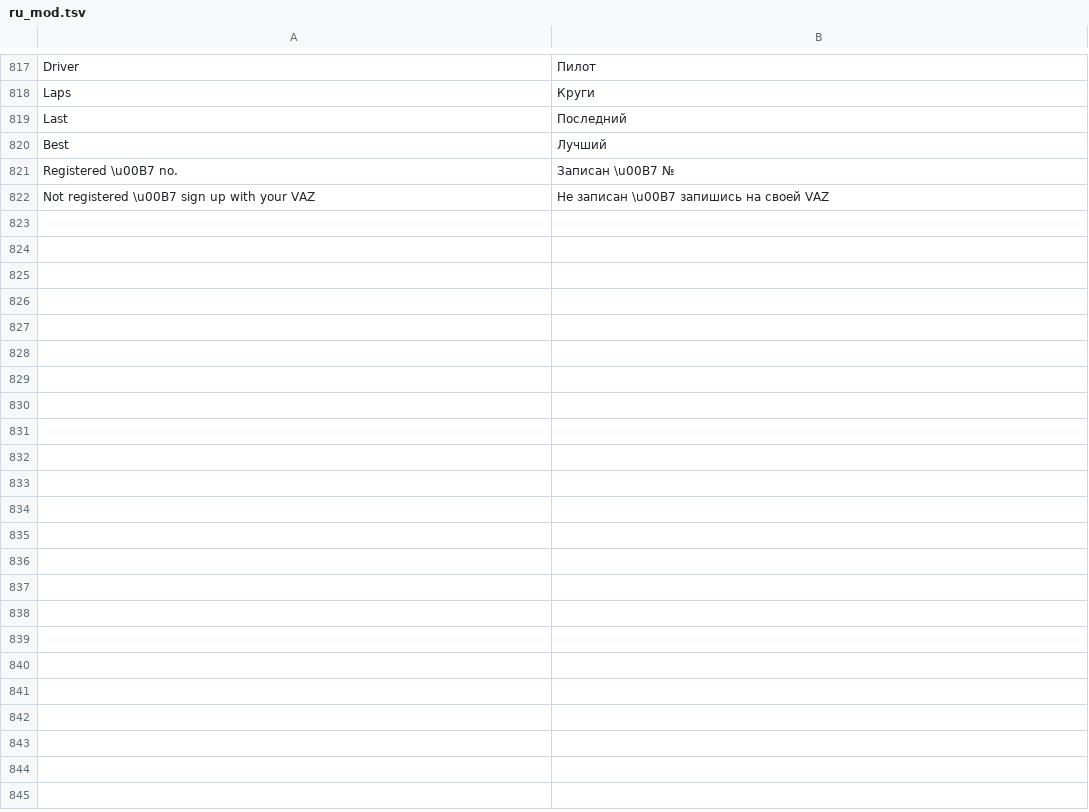
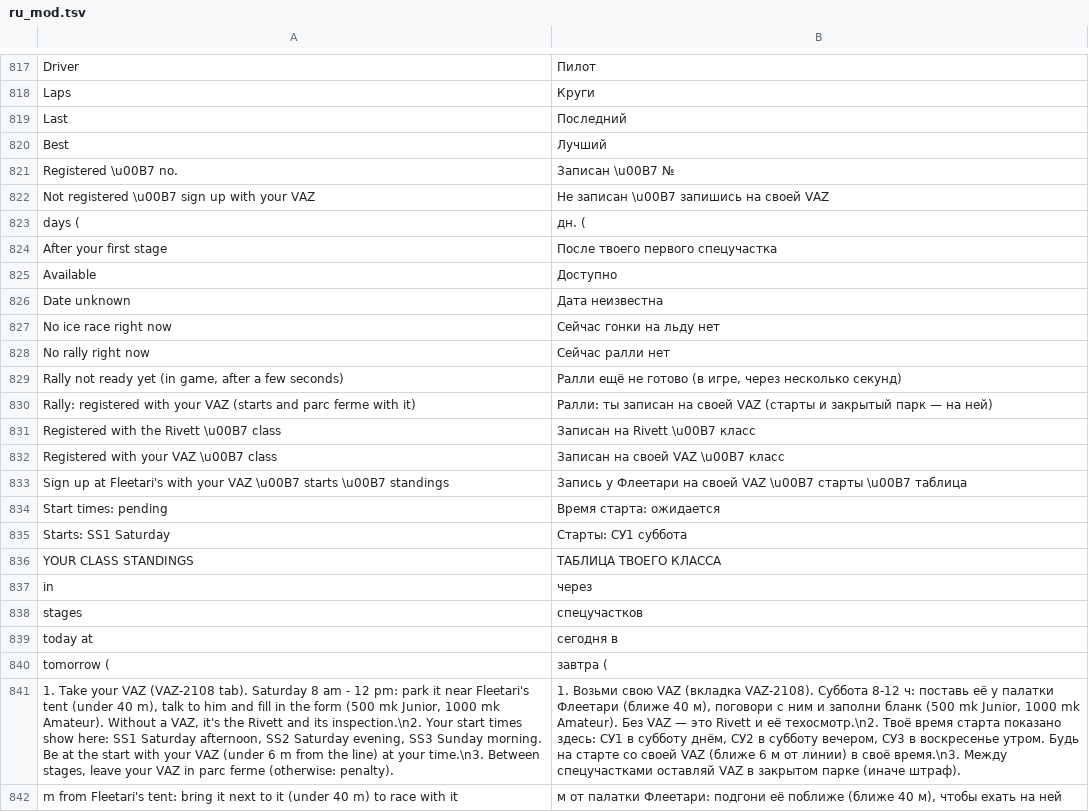
Before and after one commit to Parricidium/MWCoop, a TSV file: run/ru/ru_mod.tsv, drawn as a sheet; only a part is shown, gaps mark what is left out; the diff names each change by its address in the sheet, - before the commit and + after, or states it on an @@ line.

```diff
--- a/run/ru/ru_mod.tsv
+++ b/run/ru/ru_mod.tsv
+row 823: days ( | дн. (
+row 824: After your first stage | После твоего первого спецучастка
+row 825: Available | Доступно
+row 826: Date unknown | Дата неизвестна
+row 827: No ice race right now | Сейчас гонки на льду нет
+row 828: No rally right now | Сейчас ралли нет
+row 829: Rally not ready yet (in game, after a few seconds) | Ралли ещё не готово (в игре, через несколько секунд)
+row 830: Rally: registered with your VAZ (starts and parc ferme with it) | Ралли: ты записан на своей VAZ (старты и закрытый парк — на ней)
+row 831: Registered with the Rivett \u00B7 class | Записан на Rivett \u00B7 класс
+row 832: Registered with your VAZ \u00B7 class | Записан на своей VAZ \u00B7 класс
+row 833: Sign up at Fleetari's with your VAZ \u00B7 starts \u00B7 standings | Запись у Флеетари на своей VAZ \u00B7 старты \u00B7 таблица
+row 834: Start times: pending | Время старта: ожидается
+row 835: Starts: SS1 Saturday | Старты: СУ1 суббота
+row 836: YOUR CLASS STANDINGS | ТАБЛИЦА ТВОЕГО КЛАССА
+row 837: in | через
+row 838: stages | спецучастков
+row 839: today at | сегодня в
+row 840: tomorrow ( | завтра (
+row 841: 1. Take your VAZ (VAZ-2108 tab). Saturday 8 am - 12 pm: park it near Fleetari's tent (under 40 m), talk to him and fill in the form (500 mk Junior, 1000 mk Amateur). Without a VAZ, it's the Rivett and its inspection.\n2. Your start times show here: SS1 Saturday afternoon, SS2 Saturday evening, SS3 Sunday morning. Be at the start with your VAZ (under 6 m from the line) at your time.\n3. Between stages, leave your VAZ in parc ferme (otherwise: penalty). | 1. Возьми свою VAZ (вкладка VAZ-2108). Суббота 8-12 ч: поставь её у палатки Флеетари (ближе 40 м), поговори с ним и заполни бланк (500 mk Junior, 1000 mk Amateur). Без VAZ — это Rivett и её техосмотр.\n2. Твоё время старта показано здесь: СУ1 в субботу днём, СУ2 в субботу вечером, СУ3 в воскресенье утром. Будь на старте со своей VAZ (ближе 6 м от линии) в своё время.\n3. Между спецучастками оставляй VAZ в закрытом парке (иначе штраф).
+row 842: m from Fleetari's tent: bring it next to it (under 40 m) to race with it | м от палатки Флеетари: подгони её поближе (ближе 40 м), чтобы ехать на ней
```
Also changed, not shown: run/ar/ar_in_wiki.tsv, run/ar/ar_launcher.tsv, 11 other files.
